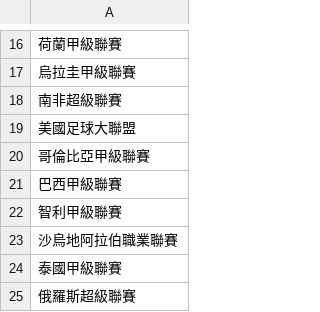
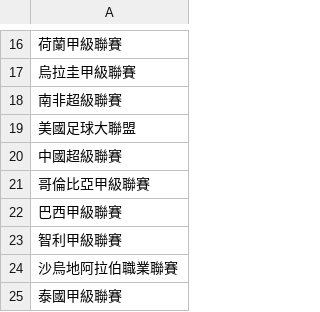
Before and after one commit to DanielTsai117/sport_ref, a CSV file: soccer_league_list.csv, drawn as a sheet; only a part is shown, gaps mark what is left out; the shorter side is filled out with more unchanged rows.

Commit message:
Update soccer_league_list.csv

```diff
--- a/soccer_league_list.csv
+++ b/soccer_league_list.csv
@@ -19,2 +19,3 @@
 美國足球大聯盟
+中國超級聯賽
 哥倫比亞甲級聯賽
```
